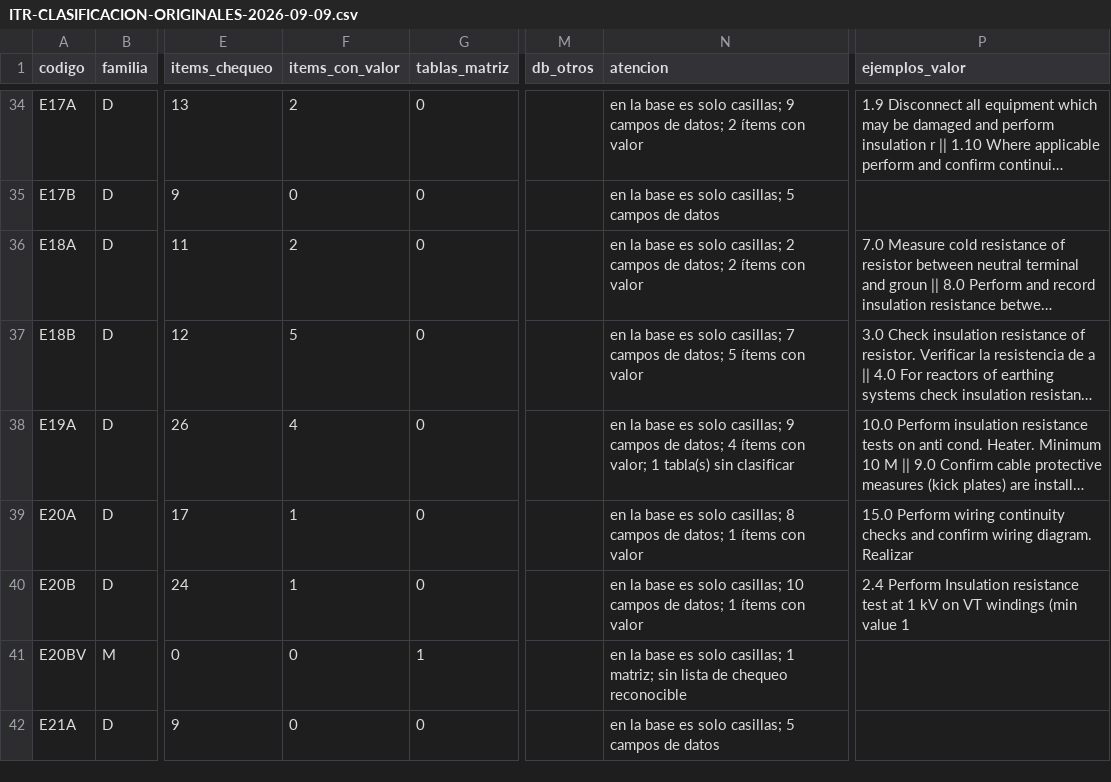
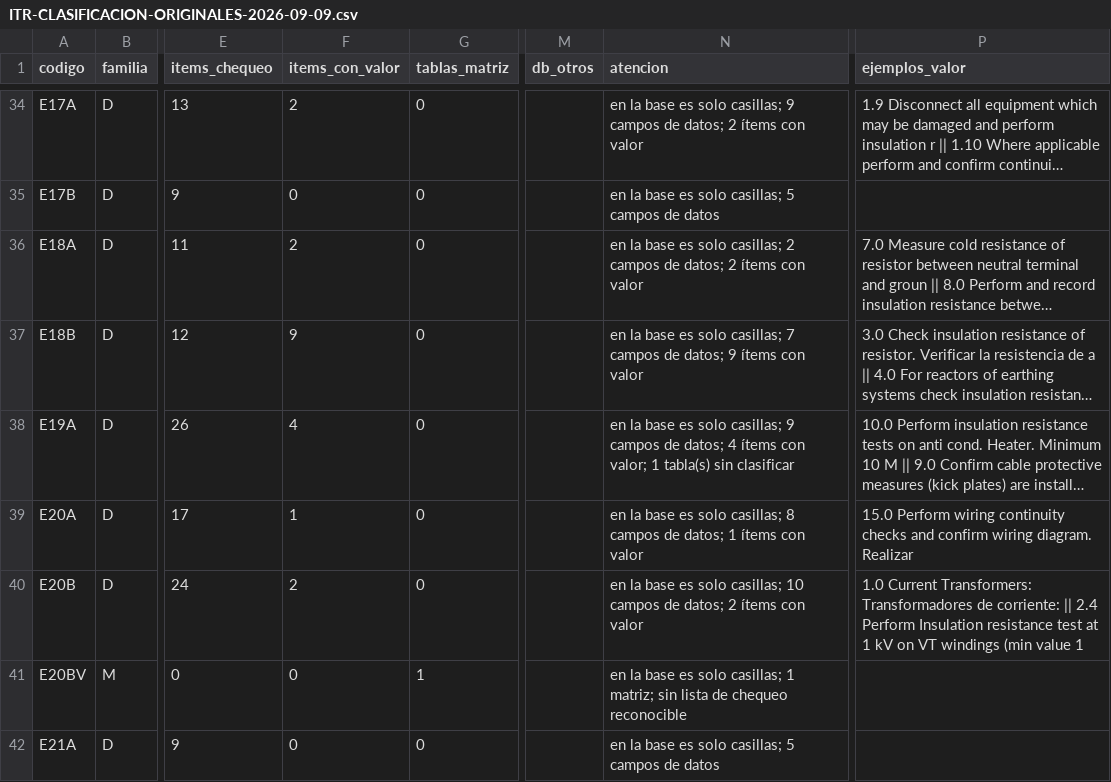
Before and after one commit to FerPers/commup-starter-template, a CSV file: docs/ITR-CLASIFICACION-ORIGINALES-2026-09-09.csv, drawn as a sheet; only a part is shown, gaps mark what is left out; long unchanged cells end in …; the diff covers the shown part only; the diff names each change by its address in the sheet, - before the commit and + after, or states it on an @@ line.

```diff
--- a/docs/ITR-CLASIFICACION-ORIGINALES-2026-09-09.csv
+++ b/docs/ITR-CLASIFICACION-ORIGINALES-2026-09-09.csv
-F37 (items_con_valor): 5
+F37 (items_con_valor): 9
-N37 (atencion): …de datos; 5 ítems con…
+N37 (atencion): …de datos; 9 ítems con…
-F40 (items_con_valor): 1
+F40 (items_con_valor): 2
-N40 (atencion): …de datos; 1 ítems con…
+N40 (atencion): …de datos; 2 ítems con…
-P40 (ejemplos_valor): 2.4 Perform…
+P40 (ejemplos_valor): 1.0 Current Transformers: Transformadores de corriente: || 2.4 Perform…
```
Also changed, not shown: 140 edited cells elsewhere in this file, 5 other files.
